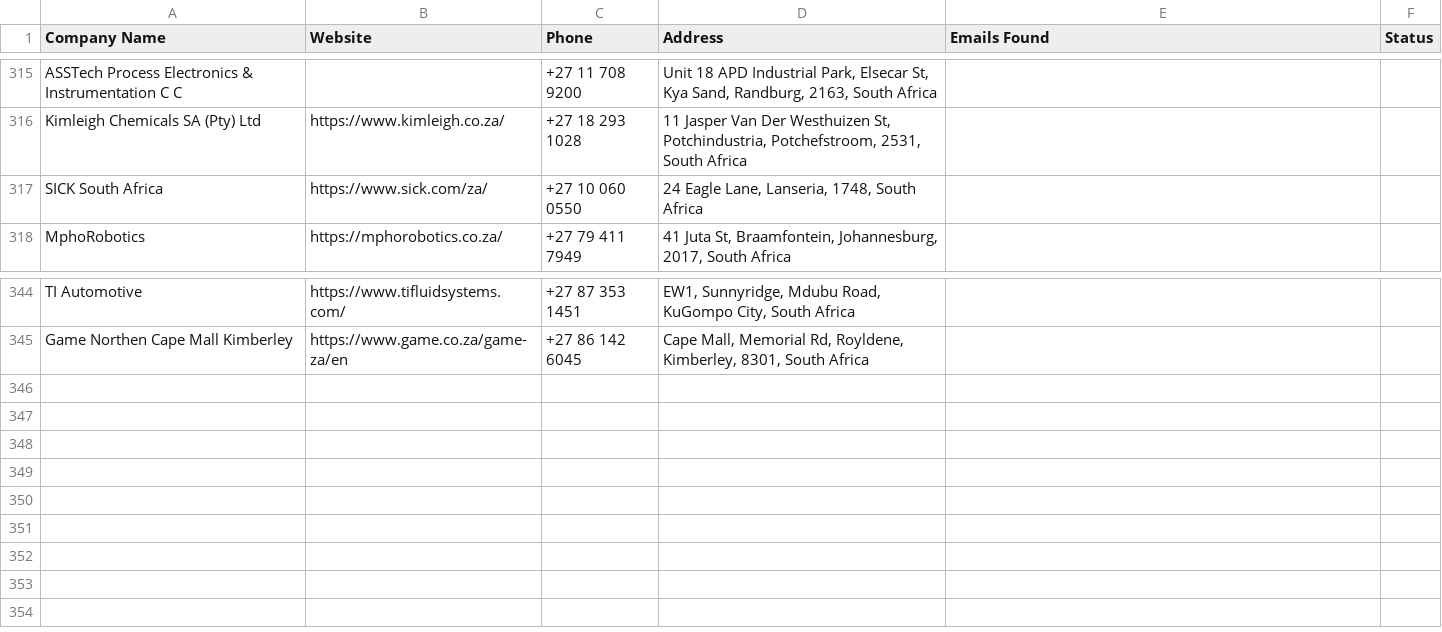
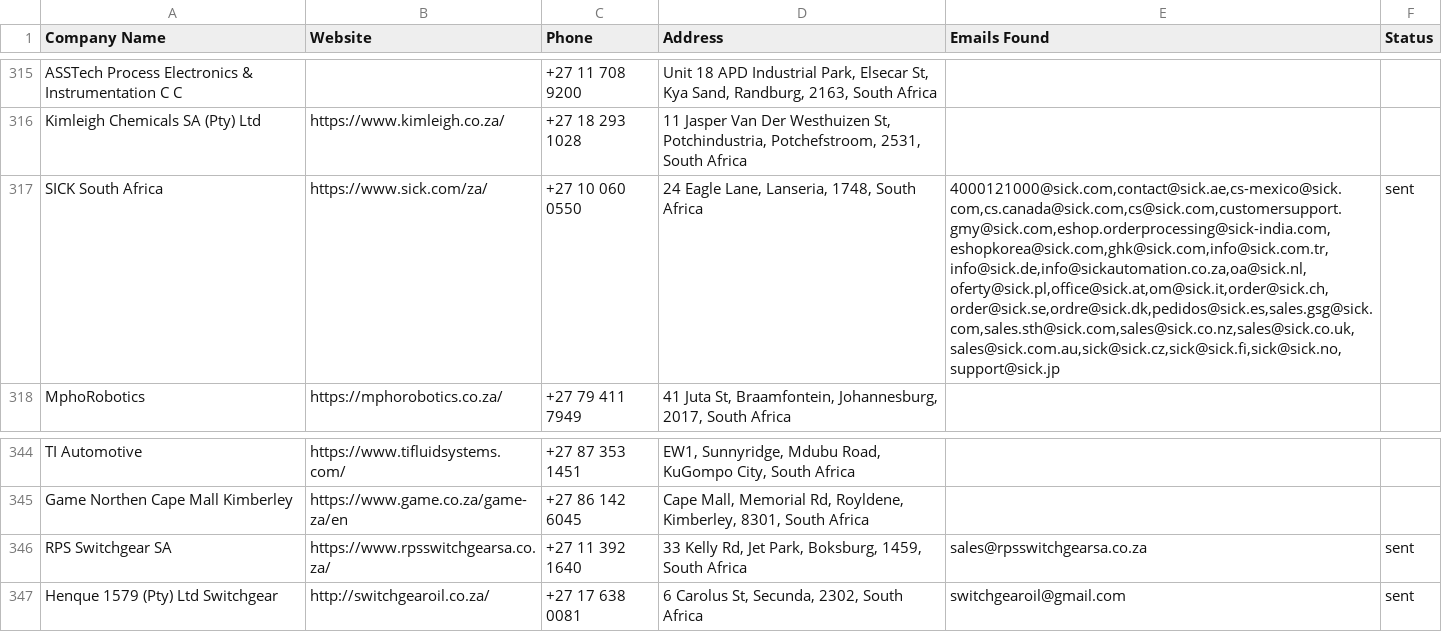
Before and after one commit to MareanaNsuku/Electronics-Project, a CSV file: secure-enclosure-outreach/data/master_companies.csv, drawn as a sheet; only a part is shown, gaps mark what is left out; the diff names each change by its address in the sheet, - before the commit and + after, or states it on an @@ line.

```diff
--- a/secure-enclosure-outreach/data/master_companies.csv
+++ b/secure-enclosure-outreach/data/master_companies.csv
-E317 (Emails Found): (empty)
+E317 (Emails Found): 4000121000@sick.com,contact@sick.ae,cs-mexico@sick.com,cs.canada@sick.com,cs@sick.com,customersupport.gmy@sick.com,eshop.orderprocessing@sick-india.com,eshopkorea@sick.com,ghk@sick.com,info@sick.com.tr,info@sick.de,info@sickautomation.co.za,oa@sick.nl,oferty@sick.pl,office@sick.at,om@sick.it,order@sick.ch,order@sick.se,ordre@sick.dk,pedidos@sick.es,sales.gsg@sick.com,sales.sth@sick.com,sales@sick.co.nz,sales@sick.co.uk,sales@sick.com.au,sick@sick.cz,sick@sick.fi,sick@sick.no,support@sick.jp
-F317 (Status): (empty)
+F317 (Status): sent
+row 346: RPS Switchgear SA | https://www.rpsswitchgearsa.co.za/ | +27 11 392 1640 | 33 Kelly Rd, Jet Park, Boksburg, 1459, South Africa | sales@rpsswitchgearsa.co.za | sent
+row 347: Henque 1579 (Pty) Ltd Switchgear | http://switchgearoil.co.za/ | +27 17 638 0081 | 6 Carolus St, Secunda, 2302, South Africa | switchgearoil@gmail.com | sent
```
